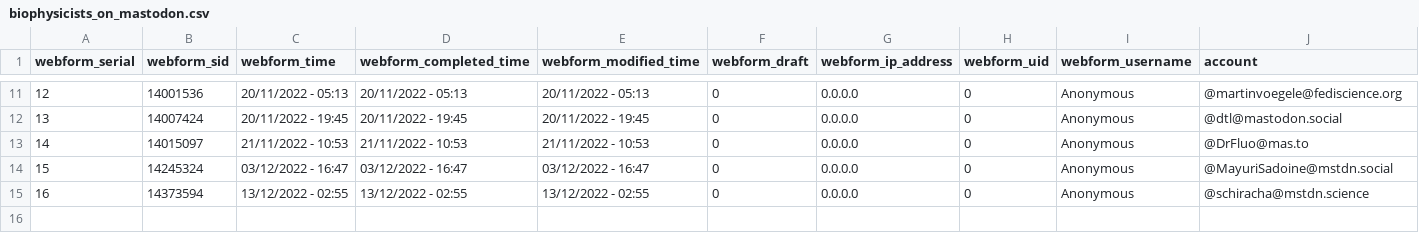
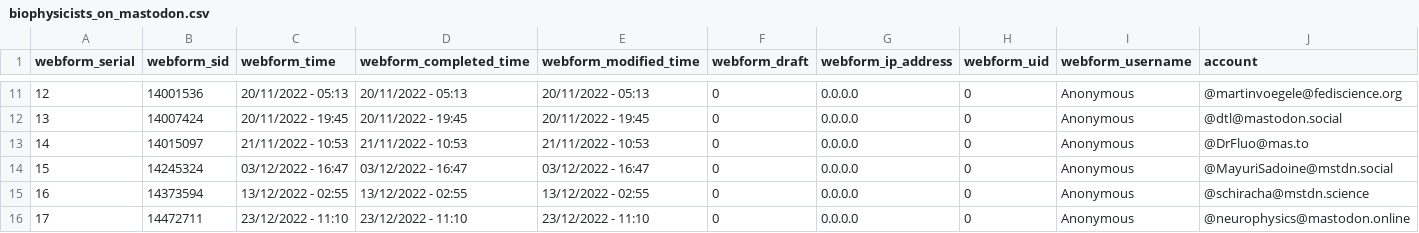
Before and after one commit to jocelynetienne/Mastodon-Biophysicists, a CSV file: resources/biophysicists_on_mastodon.csv, drawn as a sheet; only a part is shown, gaps mark what is left out; rows hold the shown columns only; the diff names each change by its address in the sheet, - before the commit and + after, or states it on an @@ line.

Commit message:
added new users

```diff
--- a/resources/biophysicists_on_mastodon.csv
+++ b/resources/biophysicists_on_mastodon.csv
+row 16: 17 | 14472711 | 23/12/2022 - 11:10 | 23/12/2022 - 11:10 | 23/12/2022 - 11:10 | 0 | 0.0.0.0 | 0 | Anonymous | @neurophysics@mastodon.online
```
